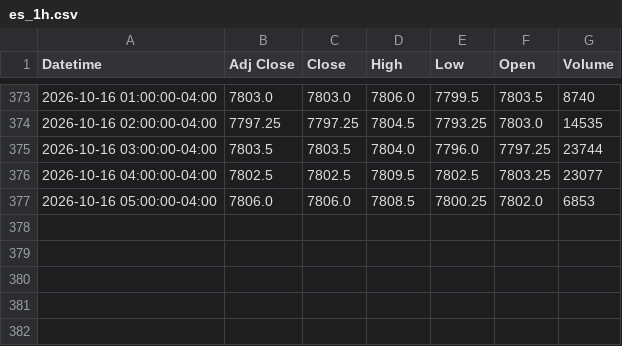
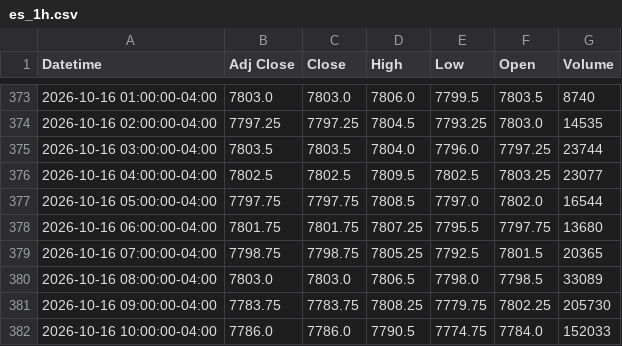
Before and after one commit to Jordan4369/mes-data, a CSV file: data/es_1h.csv, drawn as a sheet; only a part is shown, gaps mark what is left out.

```diff
--- a/data/es_1h.csv
+++ b/data/es_1h.csv
@@ -376,2 +376,7 @@ Datetime,Adj Close,Close,High,Low,Open,Volume
 2026-10-16 04:00:00-04:00,7802.5,7802.5,7809.5,7802.5,7803.25,23077
-2026-10-16 05:00:00-04:00,7806.0,7806.0,7808.5,7800.25,7802.0,6853
+2026-10-16 05:00:00-04:00,7797.75,7797.75,7808.5,7797.0,7802.0,16544
+2026-10-16 06:00:00-04:00,7801.75,7801.75,7807.25,7795.5,7797.75,13680
+2026-10-16 07:00:00-04:00,7798.75,7798.75,7805.25,7792.5,7801.5,20365
+2026-10-16 08:00:00-04:00,7803.0,7803.0,7806.5,7798.0,7798.5,33089
+2026-10-16 09:00:00-04:00,7783.75,7783.75,7808.25,7779.75,7802.25,205730
+2026-10-16 10:00:00-04:00,7786.0,7786.0,7790.5,7774.75,7784.0,152033
```
Also changed, not shown: data/es_15m.csv, data/vix_15m.csv, 1 other file.
